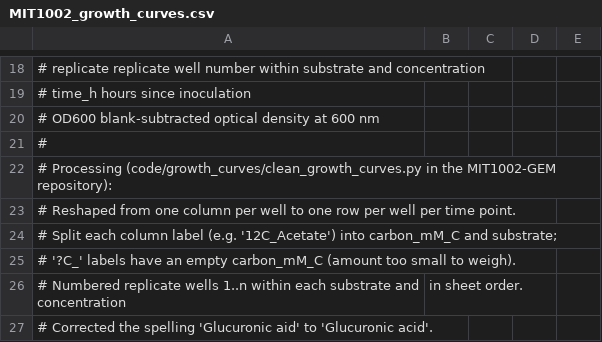
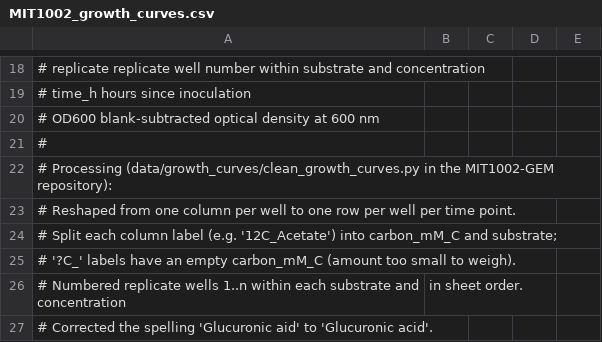
Before and after one commit to C-CoMP-STC/MIT1002-GEM, a CSV file: data/growth_curves/MIT1002_growth_curves.csv, drawn as a sheet; only a part is shown, gaps mark what is left out.

Commit message:
refactor: move growth curve scripts next to their data
Same convention as data/genome/: processing scripts live with the data they produce. Folded code/growth_curves/README.md into data/growth_curves/README.md.

```diff
--- a/data/growth_curves/MIT1002_growth_curves.csv
+++ b/data/growth_curves/MIT1002_growth_curves.csv
@@ -21,3 +21,3 @@
 #
-# Processing (code/growth_curves/clean_growth_curves.py in the MIT1002-GEM repository):
+# Processing (data/growth_curves/clean_growth_curves.py in the MIT1002-GEM repository):
 #   Reshaped from one column per well to one row per well per time point.
```
Also changed, not shown: 12 other files.
